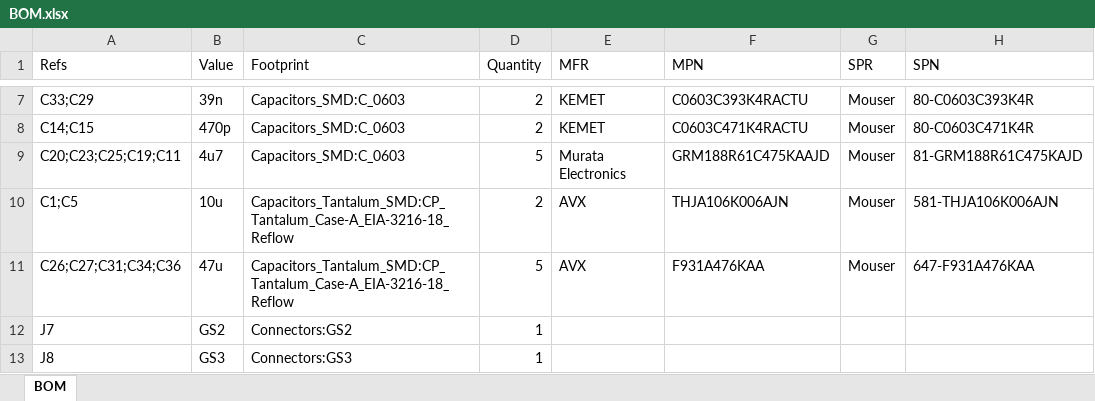
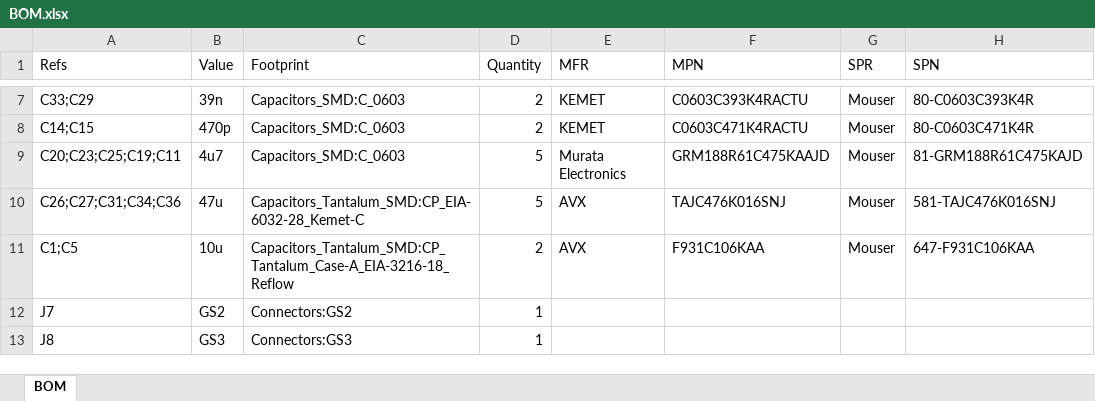
Before and after one commit to mathisschmieder/MMDVM_RPT_Hat, an Excel workbook: BOM.xlsx, sheet BOM, drawn as a sheet; only a part is shown, gaps mark what is left out; values as stored, in another font and other column widths than the file's, no borders; removed rows and columns are numbered as before the commit, all else as after; the diff names each change by its address in the sheet, - before the commit and + after, or states it on an @@ line.

Commit message:
Change Case code for 47u caps

```diff
--- a/BOM.xlsx (sheet BOM)
+++ b/BOM.xlsx (sheet BOM)
+row 10: C26;C27;C31;C34;C36 | 47u | Capacitors_Tantalum_SMD:CP_EIA-6032-28_Kemet-C | 5 | AVX | TAJC476K016SNJ | Mouser | 581-TAJC476K016SNJ
-F11 (MPN): THJA106K006AJN
+F11 (MPN): F931C106KAA
-H11 (SPN): 581-THJA106K006AJN
+H11 (SPN): 647-F931C106KAA
-row 11: C26;C27;C31;C34;C36 | 47u | Capacitors_Tantalum_SMD:CP_Tantalum_Case-A_EIA-3216-18_Reflow | 5 | AVX | F931A476KAA | Mouser | 647-F931A476KAA
```
Also changed, not shown: 7 other files.
